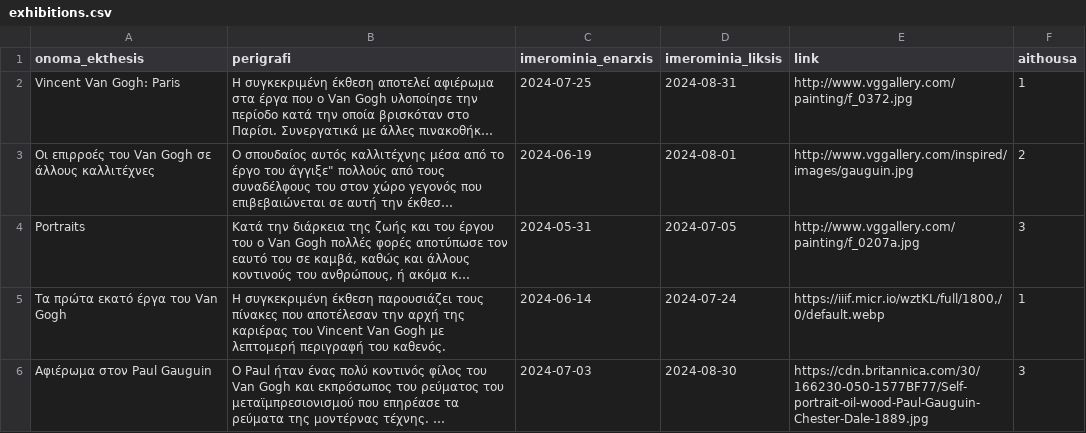
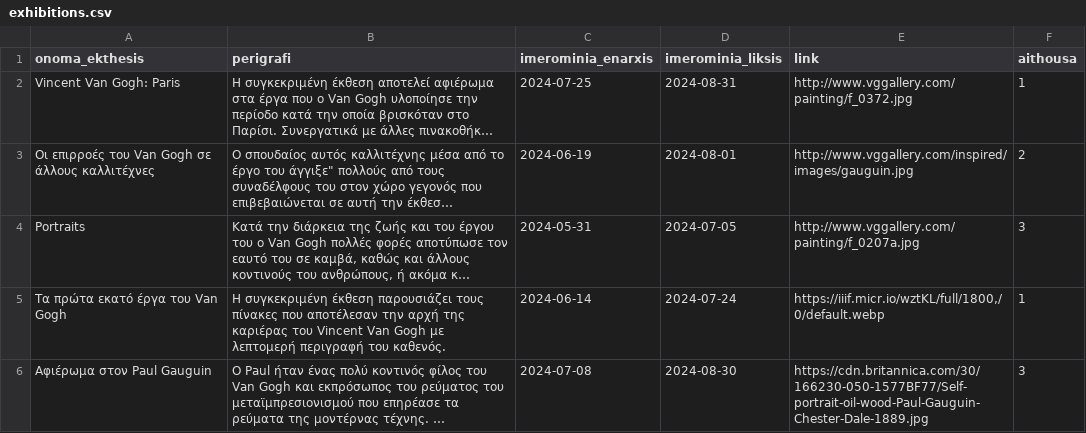
Before and after one commit to Bill-Vlassopoulos/Web_Technologies_Project, a CSV file: exhibitions.csv, drawn as a sheet; long unchanged cells end in …; the diff names each change by its address in the sheet, - before the commit and + after, or states it on an @@ line.

```diff
--- a/exhibitions.csv
+++ b/exhibitions.csv
-C6 (imerominia_enarxis): 2024-07-03
+C6 (imerominia_enarxis): 2024-07-08
```
Also changed, not shown: 5 other files.
